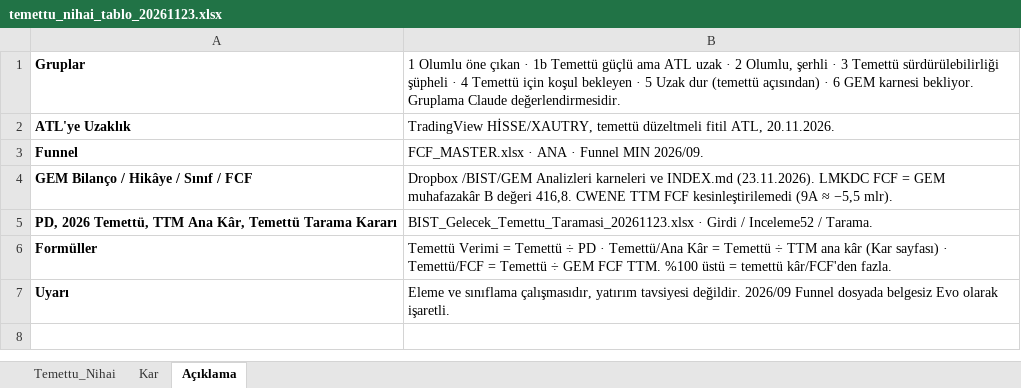
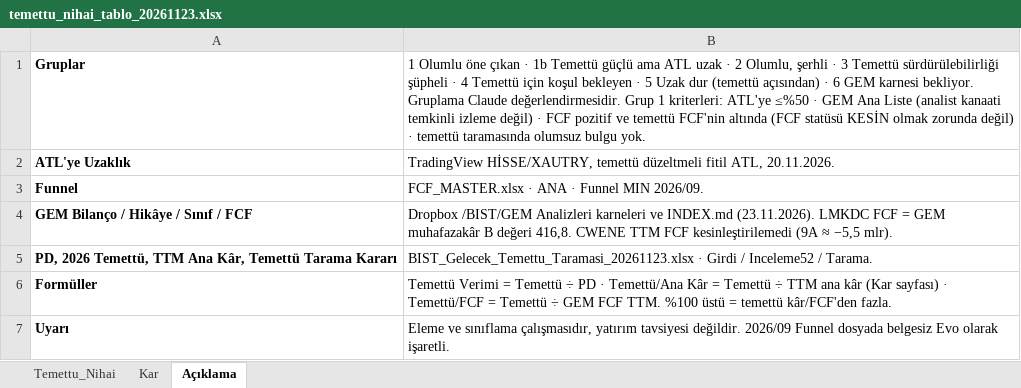
Before and after one commit to deryaozyuvali/Bist-tarama-otomasyon, an Excel workbook: results/altin_atl_ath/temettu_nihai_tablo_20261123.xlsx, sheet Açıklama, drawn as a sheet; values as stored, in another font and other column widths than the file's, no borders; the diff names each change by its address in the sheet, - before the commit and + after, or states it on an @@ line.

```diff
--- a/results/altin_atl_ath/temettu_nihai_tablo_20261123.xlsx (sheet Açıklama)
+++ b/results/altin_atl_ath/temettu_nihai_tablo_20261123.xlsx (sheet Açıklama)
-B1: …Claude değerlendirmesidir.
+B1: …Claude değerlendirmesidir. Grup 1 kriterleri: ATL'ye ≤%50 · GEM Ana Liste (analist kanaati temkinli izleme değil) · FCF pozitif ve temettü FCF'nin altında (FCF statüsü KESİN olmak zorunda değil) · temettü taramasında olumsuz bulgu yok.
```
Also changed, not shown: sheet Temettu_Nihai.
